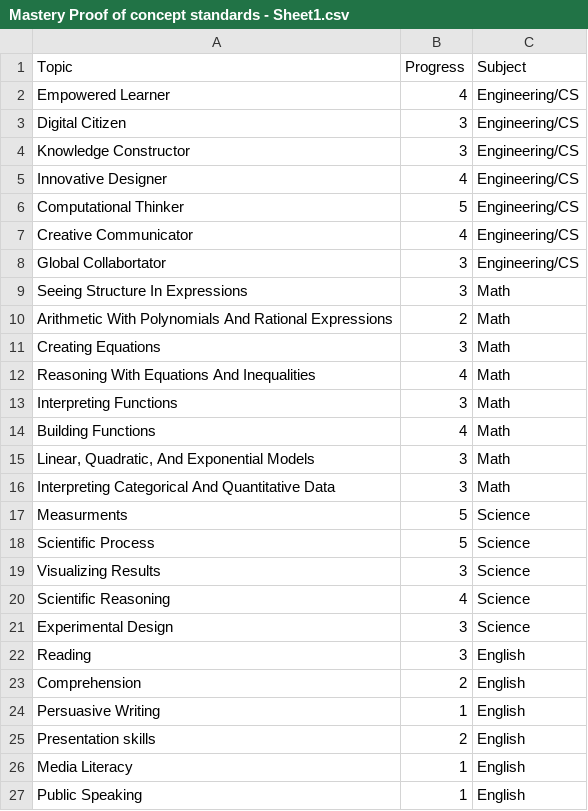
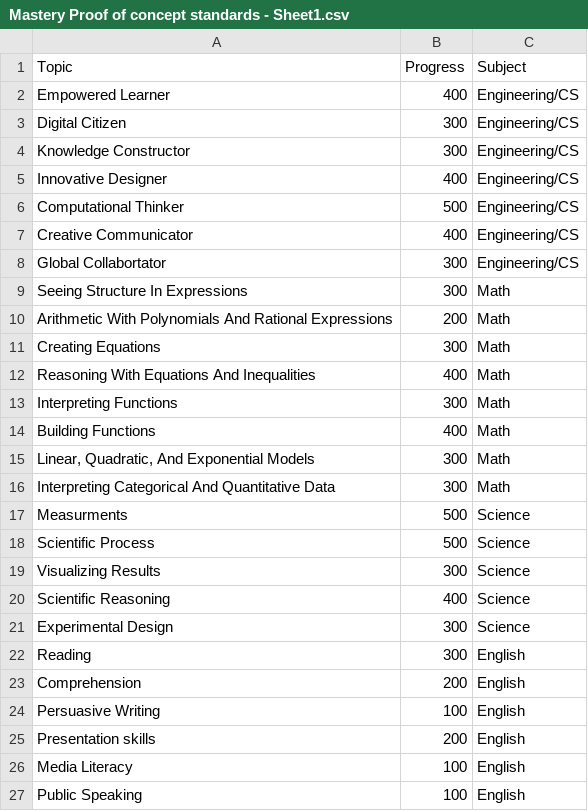
Before and after one commit to zpwenz/Grade-Cards, a CSV file: Mastery Proof of concept standards - Sheet1.csv, drawn as a sheet.

Commit message:
Update Mastery Proof of concept standards - Sheet1.csv

```diff
--- a/Mastery Proof of concept standards - Sheet1.csv
+++ b/Mastery Proof of concept standards - Sheet1.csv
@@ -1,27 +1,27 @@
 Topic,Progress,Subject
-Empowered Learner,4,Engineering/CS
-Digital Citizen ,3,Engineering/CS
-Knowledge Constructor,3,Engineering/CS
-Innovative Designer,4,Engineering/CS
-Computational Thinker,5,Engineering/CS
-Creative Communicator,4,Engineering/CS
-Global Collabortator,3,Engineering/CS
-Seeing Structure In Expressions,3,Math
-Arithmetic With Polynomials And Rational Expressions,2,Math
-Creating Equations,3,Math
-Reasoning With Equations And Inequalities,4,Math
-Interpreting Functions,3,Math
-Building Functions,4,Math
-"Linear, Quadratic, And Exponential Models",3,Math
-Interpreting Categorical And Quantitative Data,3,Math
-Measurments,5,Science
-Scientific Process,5,Science
-Visualizing Results,3,Science
-Scientific Reasoning,4,Science
-Experimental Design,3,Science
-Reading,3,English
-Comprehension,2,English
-Persuasive Writing,1,English
-Presentation skills,2,English
-Media Literacy,1,English
-Public Speaking,1,English
+Empowered Learner,400,Engineering/CS
+Digital Citizen ,300,Engineering/CS
+Knowledge Constructor,300,Engineering/CS
+Innovative Designer,400,Engineering/CS
+Computational Thinker,500,Engineering/CS
+Creative Communicator,400,Engineering/CS
+Global Collabortator,300,Engineering/CS
+Seeing Structure In Expressions,300,Math
+Arithmetic With Polynomials And Rational Expressions,200,Math
+Creating Equations,300,Math
+Reasoning With Equations And Inequalities,400,Math
+Interpreting Functions,300,Math
+Building Functions,400,Math
+"Linear, Quadratic, And Exponential Models",300,Math
+Interpreting Categorical And Quantitative Data,300,Math
+Measurments,500,Science
+Scientific Process,500,Science
+Visualizing Results,300,Science
+Scientific Reasoning,400,Science
+Experimental Design,300,Science
+Reading,300,English
+Comprehension,200,English
+Persuasive Writing,100,English
+Presentation skills,200,English
+Media Literacy,100,English
+Public Speaking,100,English
```
